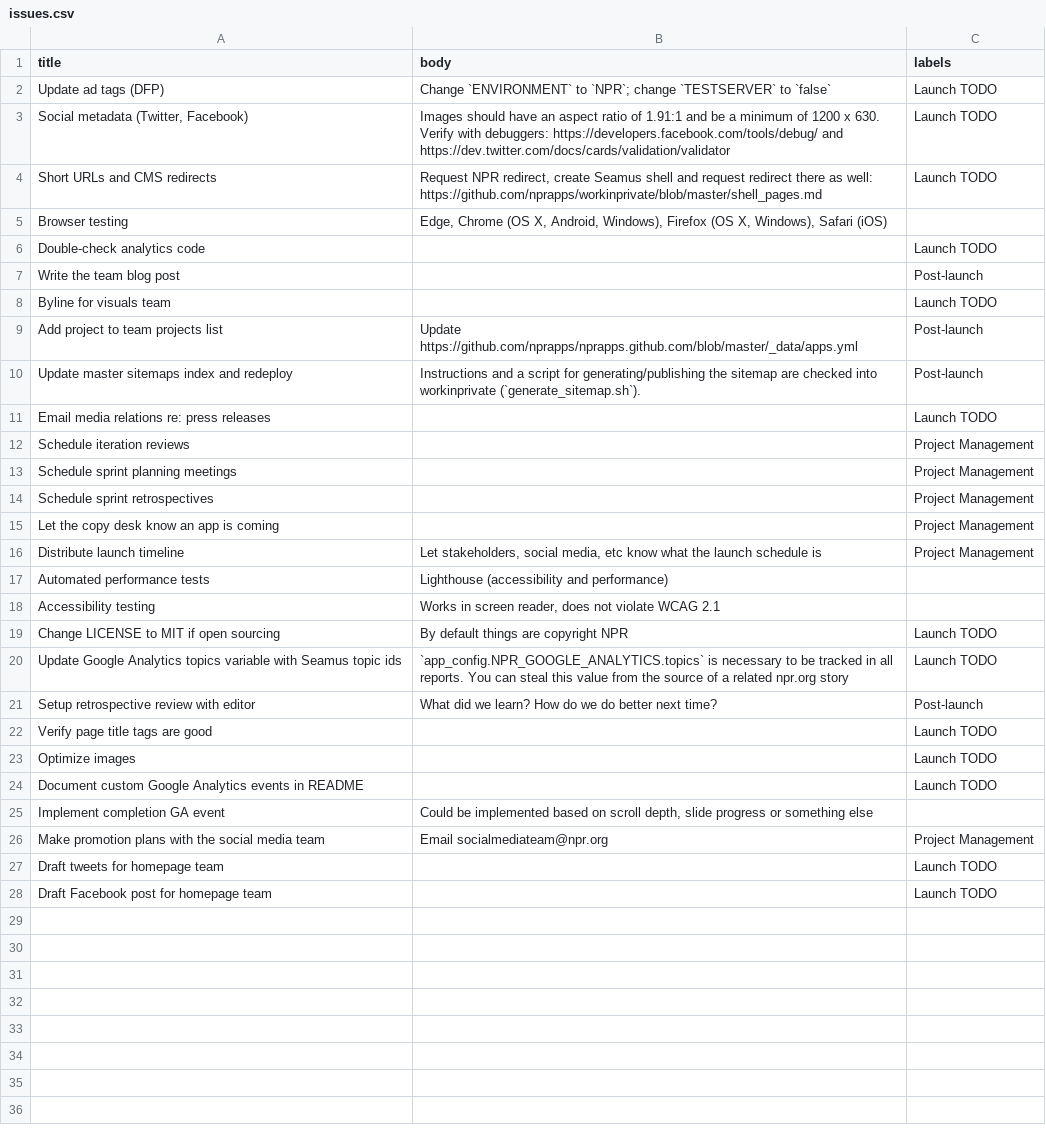
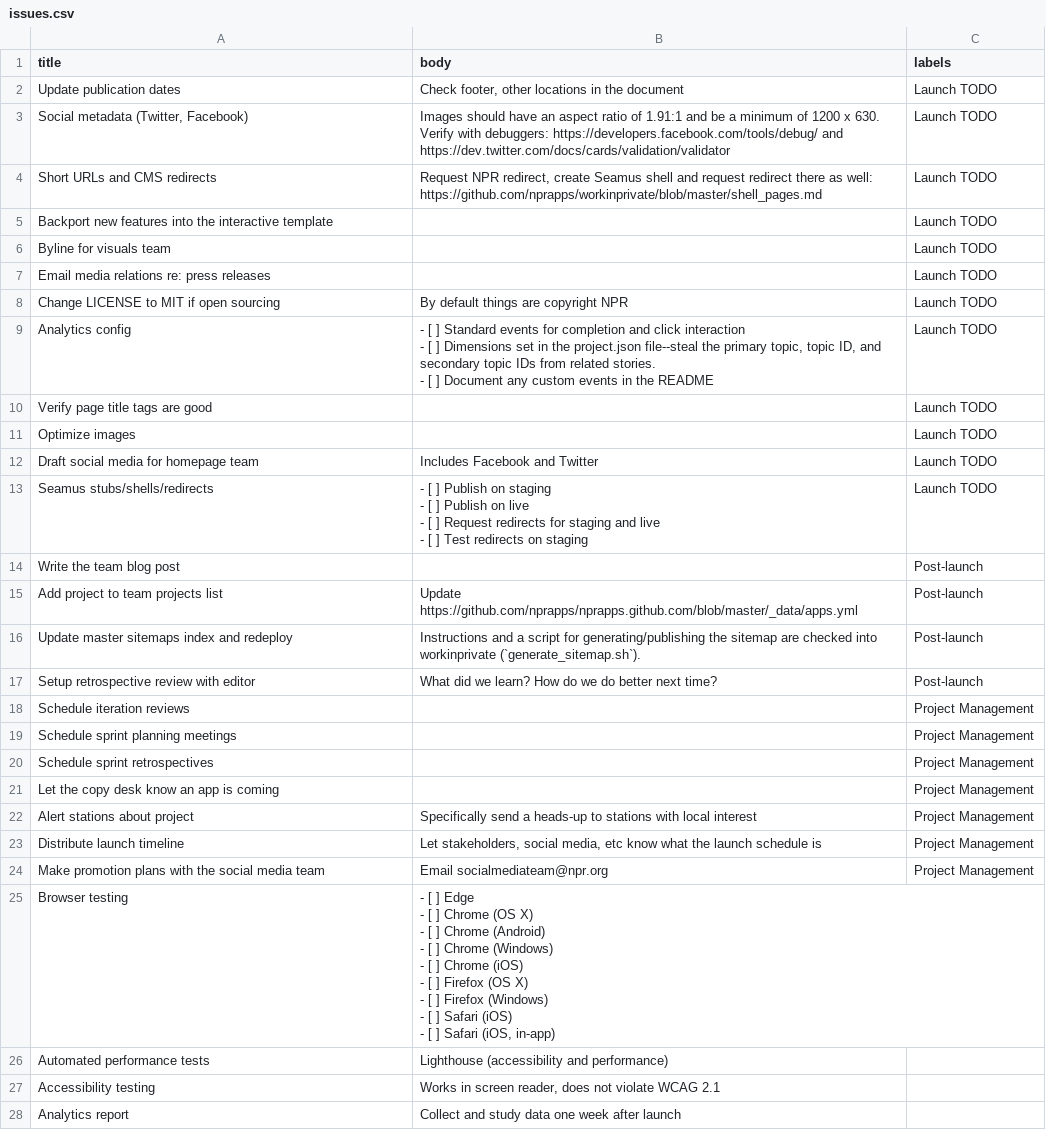
Before and after one commit to nprapps/interactive-template, a CSV file: root/tasks/issues.csv, drawn as a sheet.

Commit message:
Update default issues

```diff
--- a/root/tasks/issues.csv
+++ b/root/tasks/issues.csv
@@ -1,12 +1,23 @@
 title,body,labels
-Update ad tags (DFP),Change `ENVIRONMENT` to `NPR`; change `TESTSERVER` to `false`,Launch TODO
+Update publication dates,"Check footer, other locations in the document",Launch TODO
 "Social metadata (Twitter, Facebook)",Images should have an aspect ratio of 1.91:1 and be a minimum of 1200 x 630. Verify with debuggers: https://developers.facebook.com/tools/debug/ and https://dev.twitter.com/docs/cards/validation/validator,Launch TODO
 Short URLs and CMS redirects,"Request NPR redirect, create Seamus shell and request redirect there as well: https://github.com/nprapps/workinprivate/blob/master/shell_pages.md",Launch TODO
-Browser testing,"Edge, Chrome (OS X, Android, Windows), Firefox (OS X, Windows), Safari (iOS)",
-Double-check analytics code,,Launch TODO
+Backport new features into the interactive template,,Launch TODO
+Byline for visuals team,,Launch TODO
+Email media relations re: press releases,,Launch TODO
+Change LICENSE to MIT if open sourcing,By default things are copyright NPR,Launch TODO
+Analytics config,"- [ ] Standard events for completion and click interaction
+- [ ] Dimensions set in the project.json file--steal the primary topic, topic ID, and secondary topic IDs from related stories.
+- [ ] Document any custom events in the README",Launch TODO
+Verify page title tags are good,,Launch TODO
+Optimize images,,Launch TODO
+Draft social media for homepage team,Includes Facebook and Twitter,Launch TODO
+Seamus stubs/shells/redirects,"- [ ] Publish on staging
+- [ ] Publish on live
+- [ ] Request redirects for staging and live
+- [ ] Test redirects on staging",Launch TODO
 Write the team blog post,,Post-launch
-Byline for visuals team,,Launch TODO
 Add project to team projects list,Update https://github.com/nprapps/nprapps.github.com/blob/master/_data/apps.yml,Post-launch
 Update master sitemaps index and redeploy,Instructions and a script for generating/publishing the sitemap are checked into workinprivate (`generate_sitemap.sh`).,Post-launch
-Email media relations re: press releases,,Launch TODO
+Setup retrospective review with editor,What did we learn? How do we do better next time?,Post-launch
 Schedule iteration reviews,,Project Management
@@ -15,14 +26,16 @@ Schedule sprint retrospectives,,Project Management
 Let the copy desk know an app is coming,,Project Management
+Alert stations about project,Specifically send a heads-up to stations with local interest,Project Management
 Distribute launch timeline,"Let stakeholders, social media, etc know what the launch schedule is",Project Management
+Make promotion plans with the social media team,Email socialmediateam@npr.org,Project Management
+Browser testing,"- [ ] Edge
+- [ ] Chrome (OS X)
+- [ ] Chrome (Android)
+- [ ] Chrome (Windows)
+- [ ] Chrome (iOS)
+- [ ] Firefox (OS X)
+- [ ] Firefox (Windows)
+- [ ] Safari (iOS)
+- [ ] Safari (iOS, in-app)",
 Automated performance tests,Lighthouse (accessibility and performance),
 Accessibility testing,"Works in screen reader, does not violate WCAG 2.1",
-Change LICENSE to MIT if open sourcing,By default things are copyright NPR,Launch TODO
-Update Google Analytics topics variable with Seamus topic ids,`app_config.NPR_GOOGLE_ANALYTICS.topics` is necessary to be tracked in all reports. You can steal this value from the source of a related npr.org story,Launch TODO
-Setup retrospective review with editor,What did we learn? How do we do better next time?,Post-launch
-Verify page title tags are good,,Launch TODO
-Optimize images,,Launch TODO
-Document custom Google Analytics events in README,,Launch TODO
-Implement completion GA event,"Could be implemented based on scroll depth, slide progress or something else",
-Make promotion plans with the social media team,Email socialmediateam@npr.org,Project Management
-Draft tweets for homepage team,,Launch TODO
-Draft Facebook post for homepage team,,Launch TODO
+Analytics report,Collect and study data one week after launch,
```
